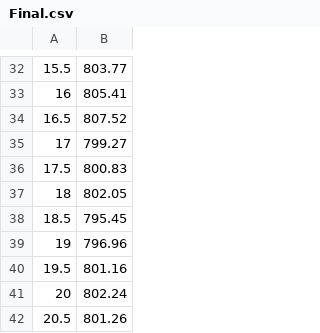
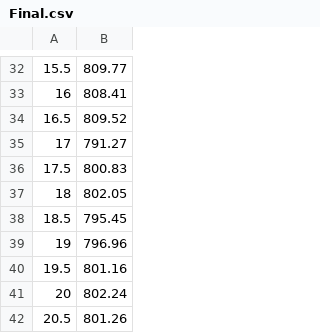
Before and after one commit to fnuArsh/PHYS-371, a CSV file: Final.csv, drawn as a sheet; only a part is shown, gaps mark what is left out; the diff covers the shown part only.

```diff
--- a/Final.csv
+++ b/Final.csv
@@ -32,5 +32,5 @@
-15.5,803.77
-16,805.41
-16.5,807.52
-17,799.27
+15.5,809.77
+16,808.41
+16.5,809.52
+17,791.27
 17.5,800.83
```
Also changed, not shown: 25 edited cells elsewhere in this file.
